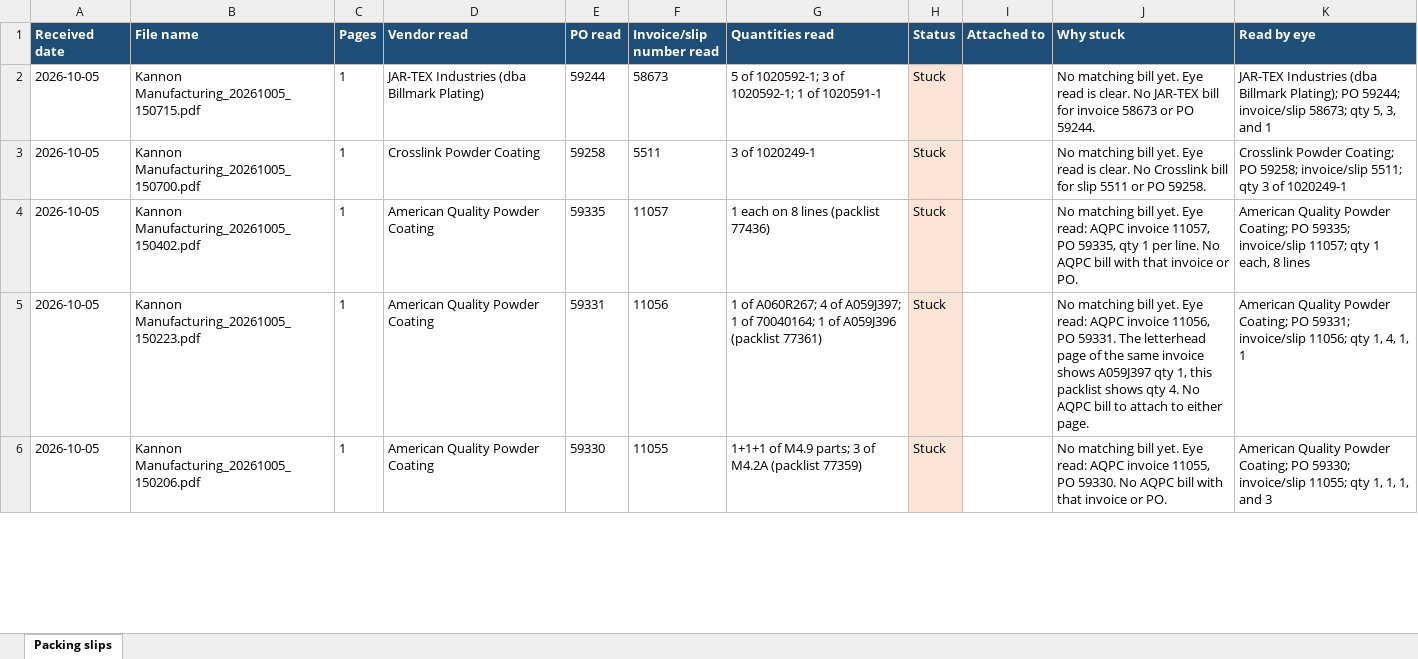
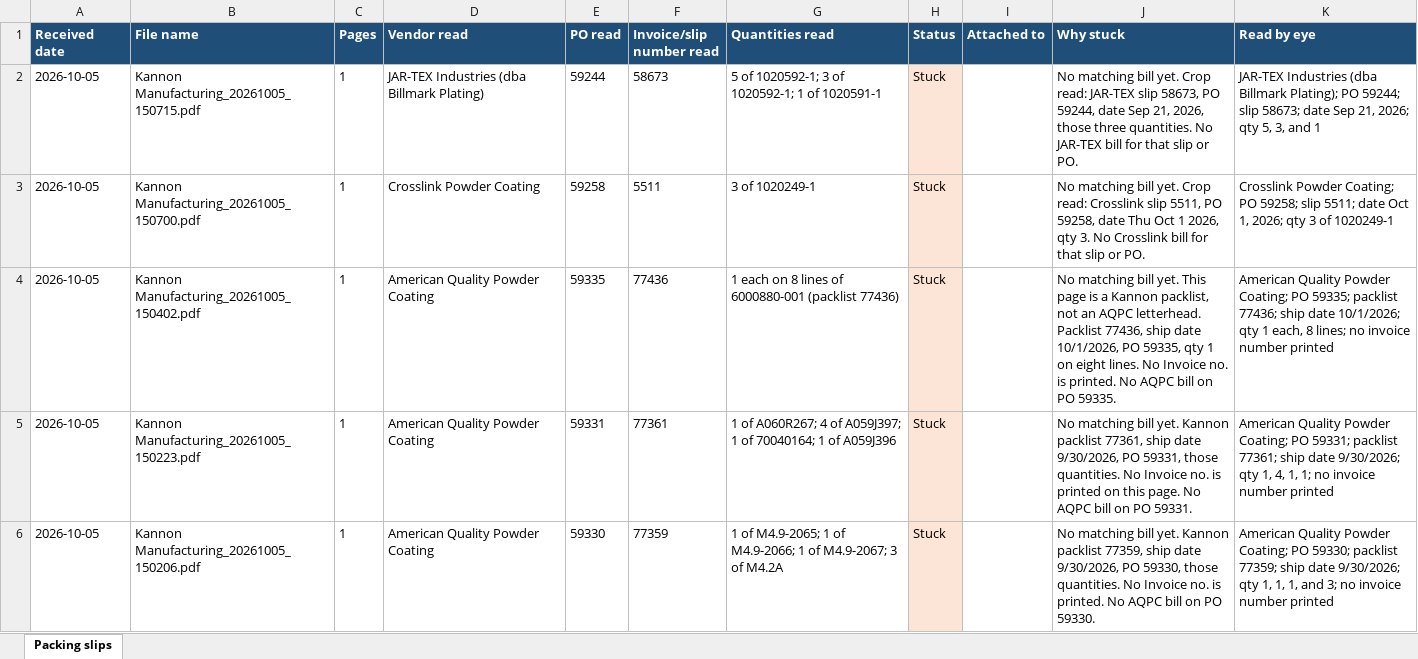
Before and after one commit to beave89atm/ap-clerk, an Excel workbook: runs/packing-slips-catchup-2026-10-05.xlsx, sheet Packing slips, drawn as a sheet; only a part is shown; values as stored, in another font and other column widths than the file's, no borders; the diff covers the shown part only; the diff names each change by its address in the sheet, - before the commit and + after, or states it on an @@ line.

```diff
--- a/runs/packing-slips-catchup-2026-10-05.xlsx (sheet Packing slips)
+++ b/runs/packing-slips-catchup-2026-10-05.xlsx (sheet Packing slips)
-J2 (Why stuck): …bill yet. Eye read is clear. No JAR-TEX bill for invoice 58673 or PO 59244.
+J2 (Why stuck): …bill yet. Crop read: JAR-TEX slip 58673, PO 59244, date Sep 21, 2026, those three quantities. No JAR-TEX bill for that slip or PO.
-K2 (Read by eye): …PO 59244; invoice/slip 58673; qty 5,…
+K2 (Read by eye): …PO 59244; slip 58673; date Sep 21, 2026; qty 5,…
-J3 (Why stuck): …bill yet. Eye read is clear. No Crosslink bill for slip 5511 or PO 59258.
+J3 (Why stuck): …bill yet. Crop read: Crosslink slip 5511, PO 59258, date Thu Oct 1 2026, qty 3. No Crosslink bill for that slip or PO.
-K3 (Read by eye): …PO 59258; invoice/slip 5511; qty 3…
+K3 (Read by eye): …PO 59258; slip 5511; date Oct 1, 2026; qty 3…
-F4 (Invoice/slip number read): 11057
+F4 (Invoice/slip number read): 77436
-G4 (Quantities read): 1 each on 8 lines (packlist 77436)
+G4 (Quantities read): 1 each on 8 lines of 6000880-001 (packlist 77436)
-J4 (Why stuck): …bill yet. Eye read: AQPC invoice 11057, PO 59335, qty 1 per line. No AQPC bill with that invoice or PO.
+J4 (Why stuck): …bill yet. This page is a Kannon packlist, not an AQPC letterhead. Packlist 77436, ship date 10/1/2026, PO 59335, qty 1 on eight lines. No Invoice no. is printed. No AQPC bill on PO 59335.
-K4 (Read by eye): …PO 59335; invoice/slip 11057; qty 1 each, 8 lines
+K4 (Read by eye): …PO 59335; packlist 77436; ship date 10/1/2026; qty 1 each, 8 lines; no invoice number printed
-F5 (Invoice/slip number read): 11056
+F5 (Invoice/slip number read): 77361
-G5 (Quantities read): …of A059J396 (packlist 77361)
+G5 (Quantities read): …of A059J396
-J5 (Why stuck): …bill yet. Eye read: AQPC invoice 11056, PO 59331. The letterhead page of the same invoice shows A059J397 qty 1, this packlist shows qty 4. No AQPC bill to attach to either page.
+J5 (Why stuck): …bill yet. Kannon packlist 77361, ship date 9/30/2026, PO 59331, those quantities. No Invoice no. is printed on this page. No AQPC bill on PO 59331.
-K5 (Read by eye): …PO 59331; invoice/slip 11056; qty 1, 4, 1, 1
+K5 (Read by eye): …PO 59331; packlist 77361; ship date 9/30/2026; qty 1, 4, 1, 1; no invoice number printed
-F6 (Invoice/slip number read): 11055
+F6 (Invoice/slip number read): 77359
-G6 (Quantities read): 1+1+1 of M4.9 parts; 3 of M4.2A (packlist 77359)
+G6 (Quantities read): 1 of M4.9-2065; 1 of M4.9-2066; 1 of M4.9-2067; 3 of M4.2A
-J6 (Why stuck): …bill yet. Eye read: AQPC invoice 11055, PO 59330. No AQPC bill with that invoice or PO.
+J6 (Why stuck): …bill yet. Kannon packlist 77359, ship date 9/30/2026, PO 59330, those quantities. No Invoice no. is printed. No AQPC bill on PO 59330.
-K6 (Read by eye): …PO 59330; invoice/slip 11055; qty 1, 1, 1, and 3
+K6 (Read by eye): …PO 59330; packlist 77359; ship date 9/30/2026; qty 1, 1, 1, and 3; no invoice number printed
```
Also changed, not shown: 126 edited cells elsewhere in this sheet.
